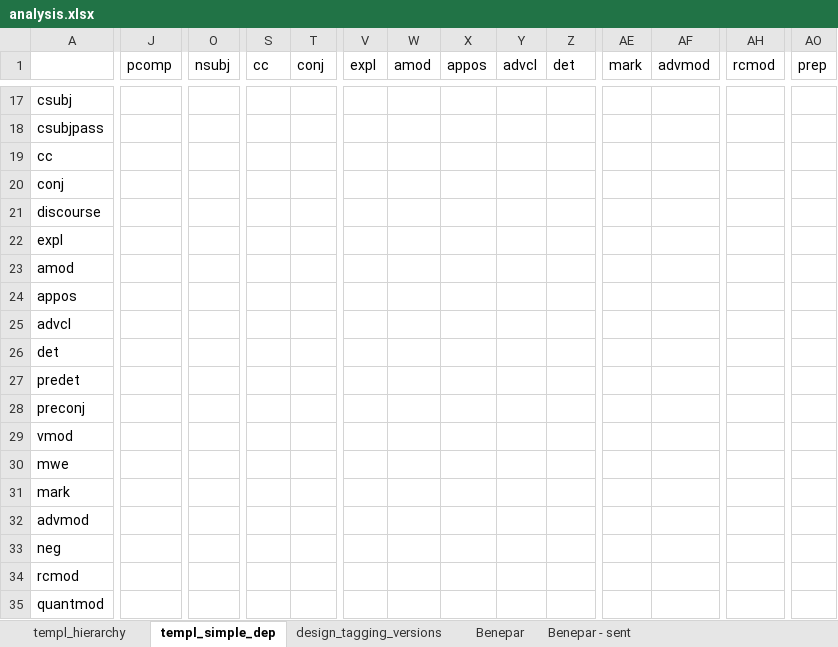
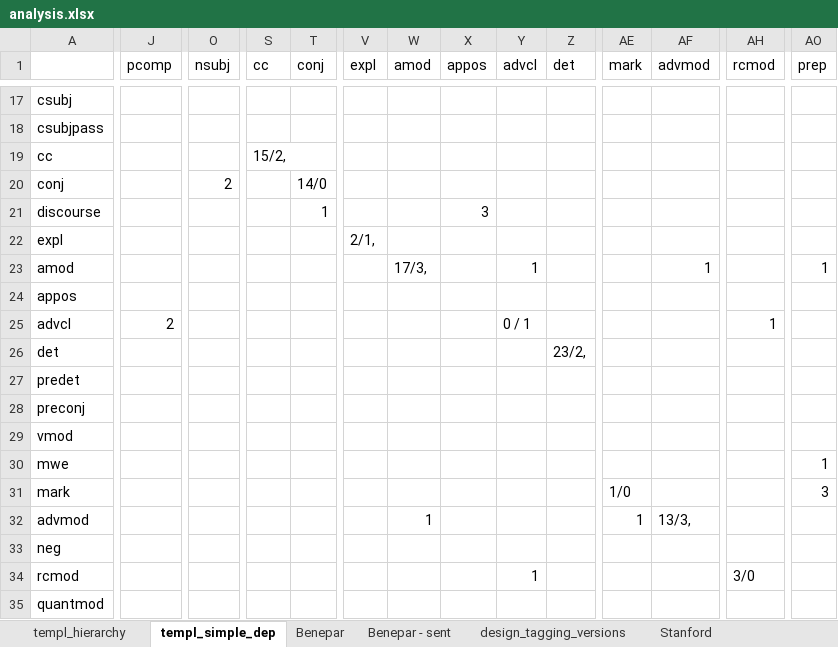
Before and after one commit to Blinines/cam_l95_intro_natural_language_syntax_parsing, an Excel workbook: analysis.xlsx, sheet templ_simple_dep, drawn as a sheet; only a part is shown, gaps mark what is left out; values as stored, in another font and other column widths than the file's, no cell formats; the diff covers the shown part only; the diff names each change by its address in the sheet, - before the commit and + after, or states it on an @@ line.

Commit message:
analysis for both Benepar + StanfordNLP, conversion script from RASP => ConLL format

```diff
--- a/analysis.xlsx (sheet templ_simple_dep)
+++ b/analysis.xlsx (sheet templ_simple_dep)
+sheet tab: Stanford
@@ sheet tab order changed: templ_hierarchy | templ_simple_dep | Benepar | Benepar - sent | design_tagging_versions | Stanford @@
-S19 (cc): (empty)
+S19 (cc): 15/2,
-O20 (nsubj): (empty)
+O20 (nsubj): 2
-T20 (conj): (empty)
+T20 (conj): 14/0
-T21 (conj): (empty)
+T21 (conj): 1
-X21 (appos): (empty)
+X21 (appos): 3
-V22 (expl): (empty)
+V22 (expl): 2/1,
-W23 (amod): (empty)
+W23 (amod): 17/3,
-Y23 (advcl): (empty)
+Y23 (advcl): 1
-AF23 (advmod): (empty)
+AF23 (advmod): 1
-AO23 (prep): (empty)
+AO23 (prep): 1
-J25 (pcomp): (empty)
+J25 (pcomp): 2
-Y25 (advcl): (empty)
+Y25 (advcl): 0 / 1
-AH25 (rcmod): (empty)
+AH25 (rcmod): 1
-Z26 (det): (empty)
+Z26 (det): 23/2,
-AO30 (prep): (empty)
+AO30 (prep): 1
-AE31 (mark): (empty)
+AE31 (mark): 1/0
-AO31 (prep): (empty)
+AO31 (prep): 3
-W32 (amod): (empty)
+W32 (amod): 1
-AE32 (mark): (empty)
+AE32 (mark): 1
-AF32 (advmod): (empty)
+AF32 (advmod): 13/3,
-Y34 (advcl): (empty)
+Y34 (advcl): 1
-AH34 (rcmod): (empty)
+AH34 (rcmod): 3/0
```
Also changed, not shown: 55 edited cells elsewhere in this sheet, sheet design_tagging_versions, other sheet tabs, cell formats, 9 other files.
